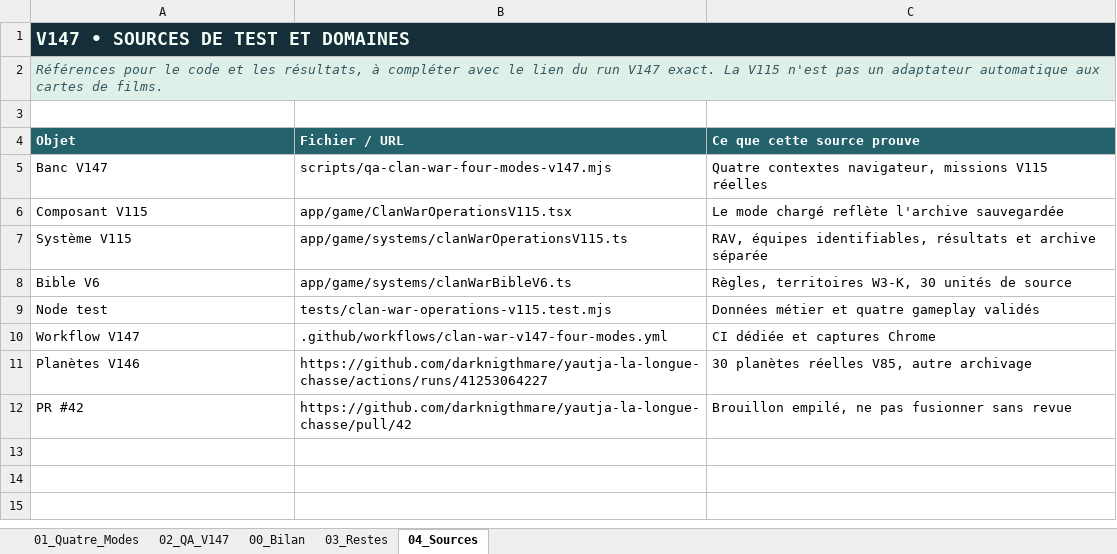
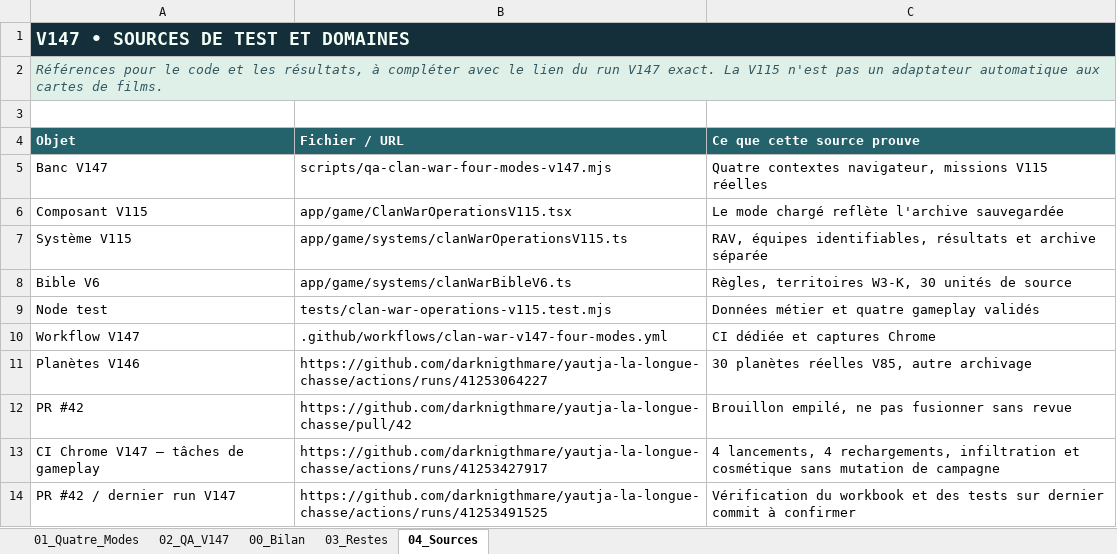
Before and after one commit to darknigthmare/yautja-la-longue-chasse, an Excel workbook: docs/Yautja_ClanWar_V147_Quatre_Modes.xlsx, sheet 04_Sources, drawn as a sheet; values as stored, in another font and other column widths than the file's, no borders; the diff names each change by its address in the sheet, - before the commit and + after, or states it on an @@ line.

Commit message:
docs(v147): record verified 4/4 live Chrome V115 modes and resume results in existing Excel

```diff
--- a/docs/Yautja_ClanWar_V147_Quatre_Modes.xlsx (sheet 04_Sources)
+++ b/docs/Yautja_ClanWar_V147_Quatre_Modes.xlsx (sheet 04_Sources)
+row 13: CI Chrome V147 — tâches de gameplay | https://github.com/darknigthmare/yautja-la-longue-chasse/actions/runs/41253427917 | 4 lancements, 4 rechargements, infiltration et cosmétique sans mutation de campagne
+row 14: PR #42 / dernier run V147 | https://github.com/darknigthmare/yautja-la-longue-chasse/actions/runs/41253491525 | Vérification du workbook et des tests sur dernier commit à confirmer
```
Also changed, not shown: sheet 02_QA_V147, sheet 00_Bilan, sheet 01_Quatre_Modes, sheet 03_Restes.
